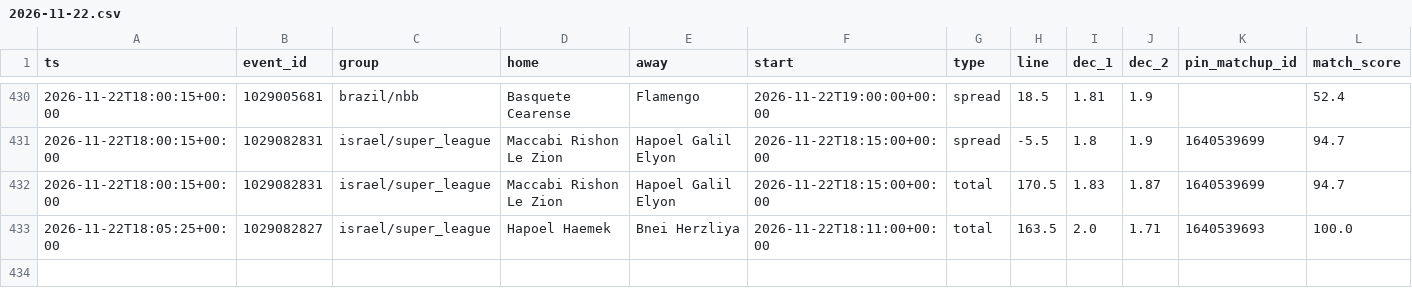
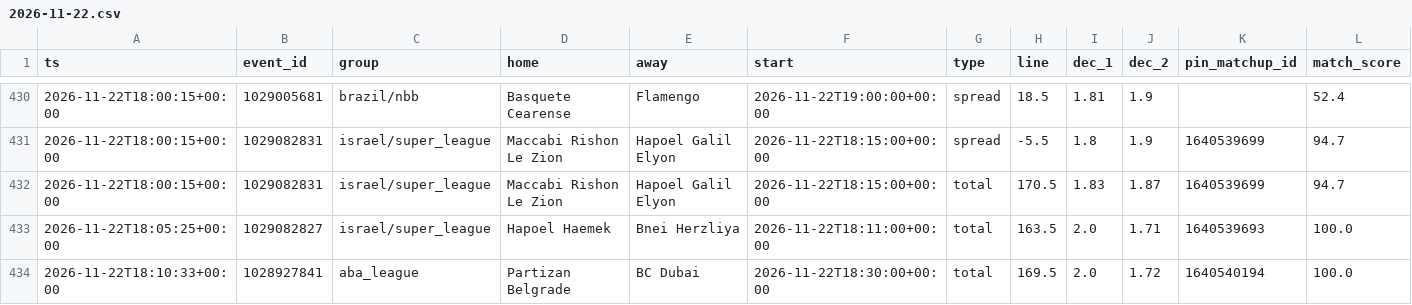
Before and after one commit to dataztrul/hoopsedge-odds, a CSV file: data/kambi/2026-11-22.csv, drawn as a sheet; only a part is shown, gaps mark what is left out; the diff names each change by its address in the sheet, - before the commit and + after, or states it on an @@ line.

```diff
--- a/data/kambi/2026-11-22.csv
+++ b/data/kambi/2026-11-22.csv
+row 434: 2026-11-22T18:10:33+00:00 | 1028927841 | aba_league | Partizan Belgrade | BC Dubai | 2026-11-22T18:30:00+00:00 | total | 169.5 | 2.0 | 1.72 | 1640540194 | 100.0
```
Also changed, not shown: data/matchups.csv, data/odds/2026-11-22.csv, 2 other files.
